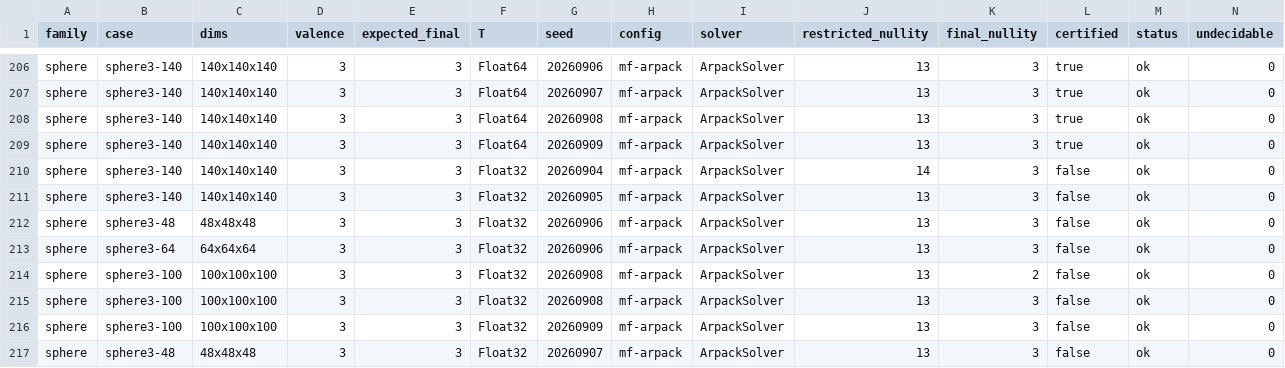
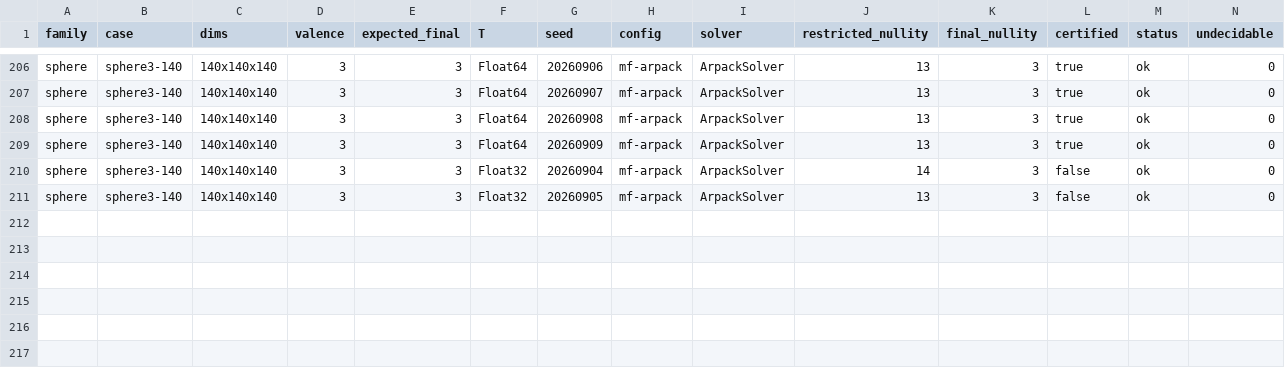
Before and after one commit to thetensor-space/OpenDleto, a CSV file: bench/reports/2026-09-08/accuracy/accuracy-grid-before.csv (was bench/reports/2026-09-08/accuracy/accuracy-grid.csv), drawn as a sheet; only a part is shown, gaps mark what is left out; rows hold the shown columns only; the diff names each change by its address in the sheet, - before the commit and + after, or states it on an @@ line.

```diff
--- a/bench/reports/2026-09-08/accuracy/accuracy-grid.csv
+++ b/bench/reports/2026-09-08/accuracy/accuracy-grid-before.csv
-row 212: sphere | sphere3-48 | 48x48x48 | 3 | 3 | Float32 | 20260906 | mf-arpack | ArpackSolver | 13 | 3 | false | ok | 0
-row 213: sphere | sphere3-64 | 64x64x64 | 3 | 3 | Float32 | 20260906 | mf-arpack | ArpackSolver | 13 | 3 | false | ok | 0
-row 214: sphere | sphere3-100 | 100x100x100 | 3 | 3 | Float32 | 20260908 | mf-arpack | ArpackSolver | 13 | 2 | false | ok | 0
-row 215: sphere | sphere3-100 | 100x100x100 | 3 | 3 | Float32 | 20260908 | mf-arpack | ArpackSolver | 13 | 3 | false | ok | 0
-row 216: sphere | sphere3-100 | 100x100x100 | 3 | 3 | Float32 | 20260909 | mf-arpack | ArpackSolver | 13 | 3 | false | ok | 0
-row 217: sphere | sphere3-48 | 48x48x48 | 3 | 3 | Float32 | 20260907 | mf-arpack | ArpackSolver | 13 | 3 | false | ok | 0
```
Also changed, not shown: 3 other files.
